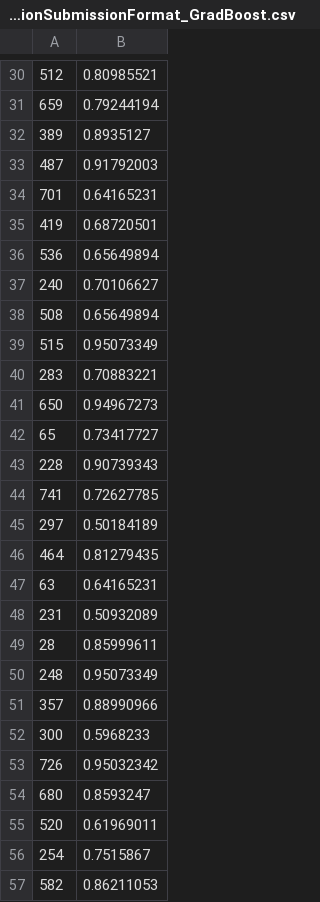
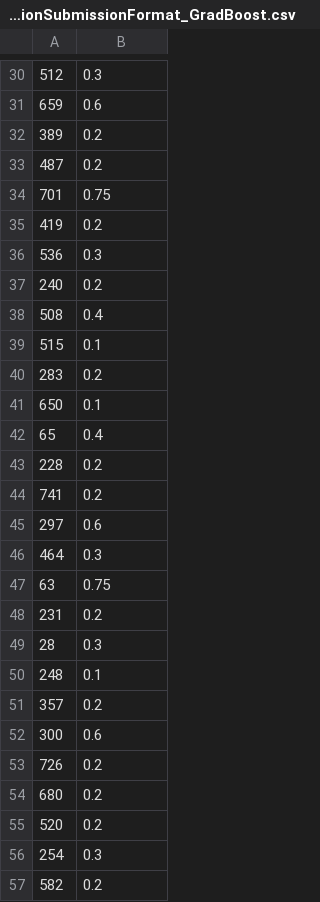
Before and after one commit to arnavkundu/blooddonate, a CSV file: BloodDonate/BloodDonationSubmissionFormat_GradBoost.csv, drawn as a sheet; only a part is shown, gaps mark what is left out; the diff covers the shown part only.

```diff
--- a/BloodDonate/BloodDonationSubmissionFormat_GradBoost.csv
+++ b/BloodDonate/BloodDonationSubmissionFormat_GradBoost.csv
@@ -30,28 +30,28 @@
-512,0.80985521
-659,0.79244194
-389,0.8935127
-487,0.91792003
-701,0.64165231
-419,0.68720501
-536,0.65649894
-240,0.70106627
-508,0.65649894
-515,0.95073349
-283,0.70883221
-650,0.94967273
-65,0.73417727
-228,0.90739343
-741,0.72627785
-297,0.50184189
-464,0.81279435
-63,0.64165231
-231,0.50932089
-28,0.85999611
-248,0.95073349
-357,0.88990966
-300,0.5968233
-726,0.95032342
-680,0.8593247
-520,0.61969011
-254,0.7515867
-582,0.86211053
+512,0.3
+659,0.6
+389,0.2
+487,0.2
+701,0.75
+419,0.2
+536,0.3
+240,0.2
+508,0.4
+515,0.1
+283,0.2
+650,0.1
+65,0.4
+228,0.2
+741,0.2
+297,0.6
+464,0.3
+63,0.75
+231,0.2
+28,0.3
+248,0.1
+357,0.2
+300,0.6
+726,0.2
+680,0.2
+520,0.2
+254,0.3
+582,0.2
```
Also changed, not shown: 172 edited cells elsewhere in this file, BloodDonate/BloodDonationSubmissionFormat.csv, BloodDonate/BloodDonationSubmissionFormat_NB.csv, 1 other file.
